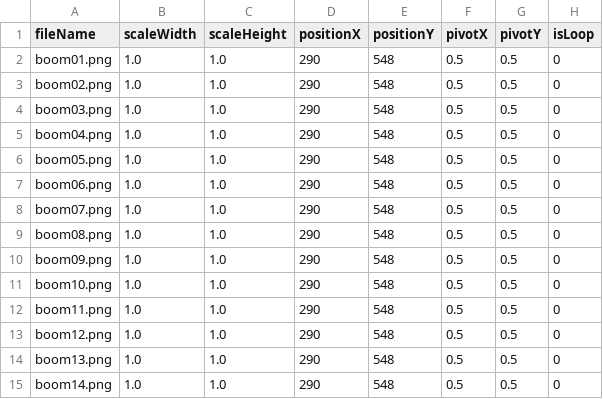
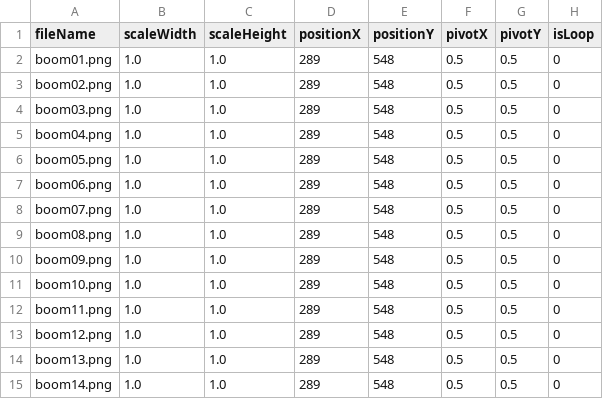
Before and after one commit to UJHa/-C---SDL-BMS_RythmGame, a CSV file: Resources/noteBoomspr8.csv, drawn as a sheet.

```diff
--- a/Resources/noteBoomspr8.csv
+++ b/Resources/noteBoomspr8.csv
@@ -1,15 +1,15 @@
 fileName,scaleWidth,scaleHeight,positionX,positionY,pivotX,pivotY,isLoop,
-boom01.png,1.0,1.0,290,548,0.5,0.5,0
-boom02.png,1.0,1.0,290,548,0.5,0.5,0
-boom03.png,1.0,1.0,290,548,0.5,0.5,0
-boom04.png,1.0,1.0,290,548,0.5,0.5,0
-boom05.png,1.0,1.0,290,548,0.5,0.5,0
-boom06.png,1.0,1.0,290,548,0.5,0.5,0
-boom07.png,1.0,1.0,290,548,0.5,0.5,0
-boom08.png,1.0,1.0,290,548,0.5,0.5,0
-boom09.png,1.0,1.0,290,548,0.5,0.5,0
-boom10.png,1.0,1.0,290,548,0.5,0.5,0
-boom11.png,1.0,1.0,290,548,0.5,0.5,0
-boom12.png,1.0,1.0,290,548,0.5,0.5,0
-boom13.png,1.0,1.0,290,548,0.5,0.5,0
-boom14.png,1.0,1.0,290,548,0.5,0.5,0
+boom01.png,1.0,1.0,289,548,0.5,0.5,0
+boom02.png,1.0,1.0,289,548,0.5,0.5,0
+boom03.png,1.0,1.0,289,548,0.5,0.5,0
+boom04.png,1.0,1.0,289,548,0.5,0.5,0
+boom05.png,1.0,1.0,289,548,0.5,0.5,0
+boom06.png,1.0,1.0,289,548,0.5,0.5,0
+boom07.png,1.0,1.0,289,548,0.5,0.5,0
+boom08.png,1.0,1.0,289,548,0.5,0.5,0
+boom09.png,1.0,1.0,289,548,0.5,0.5,0
+boom10.png,1.0,1.0,289,548,0.5,0.5,0
+boom11.png,1.0,1.0,289,548,0.5,0.5,0
+boom12.png,1.0,1.0,289,548,0.5,0.5,0
+boom13.png,1.0,1.0,289,548,0.5,0.5,0
+boom14.png,1.0,1.0,289,548,0.5,0.5,0
```
Also changed, not shown: Resources/noteBoomspr4.csv, Resources/noteBoomspr5.csv, 17 other files.
